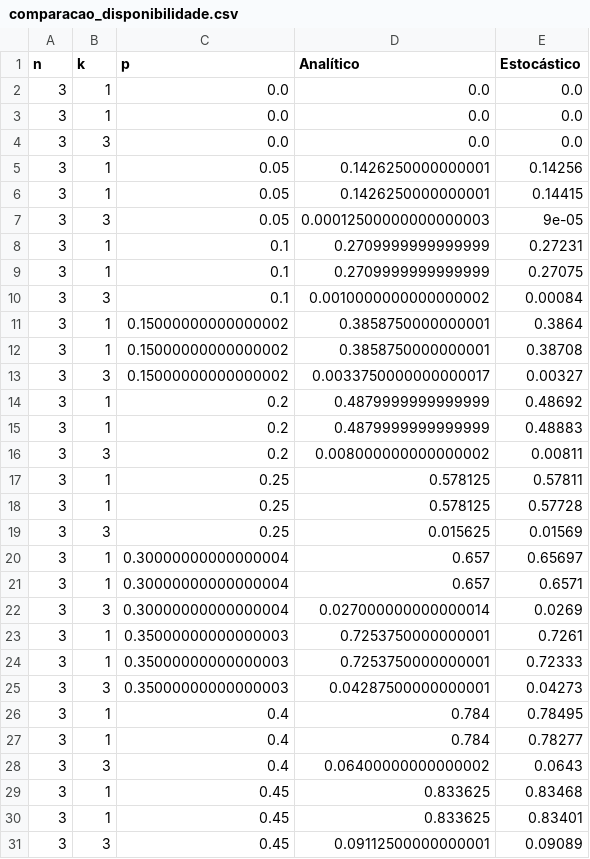
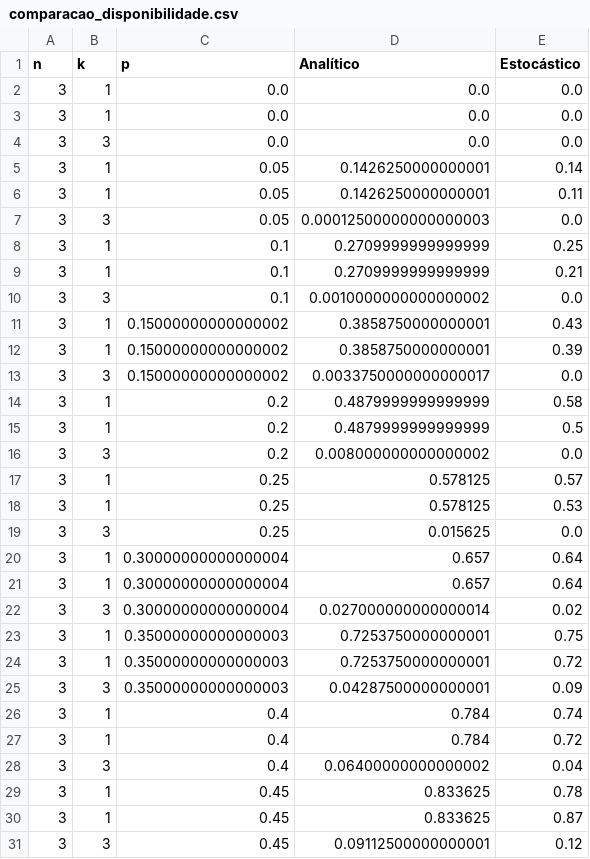
Before and after one commit to alexandreH-dev/Computacao_Distribuida_1, a CSV file: comparacao_disponibilidade.csv, drawn as a sheet; only a part is shown; the diff covers the shown part only.

```diff
--- a/comparacao_disponibilidade.csv
+++ b/comparacao_disponibilidade.csv
@@ -4,28 +4,28 @@ n,k,p,Analítico,Estocástico
 3,3,0.0,0.0,0.0
-3,1,0.05,0.1426250000000001,0.14256
-3,1,0.05,0.1426250000000001,0.14415
-3,3,0.05,0.00012500000000000003,9e-05
-3,1,0.1,0.2709999999999999,0.27231
-3,1,0.1,0.2709999999999999,0.27075
-3,3,0.1,0.0010000000000000002,0.00084
-3,1,0.15000000000000002,0.3858750000000001,0.3864
-3,1,0.15000000000000002,0.3858750000000001,0.38708
-3,3,0.15000000000000002,0.0033750000000000017,0.00327
-3,1,0.2,0.4879999999999999,0.48692
-3,1,0.2,0.4879999999999999,0.48883
-3,3,0.2,0.008000000000000002,0.00811
-3,1,0.25,0.578125,0.57811
-3,1,0.25,0.578125,0.57728
-3,3,0.25,0.015625,0.01569
-3,1,0.30000000000000004,0.657,0.65697
-3,1,0.30000000000000004,0.657,0.6571
-3,3,0.30000000000000004,0.027000000000000014,0.0269
-3,1,0.35000000000000003,0.7253750000000001,0.7261
-3,1,0.35000000000000003,0.7253750000000001,0.72333
-3,3,0.35000000000000003,0.04287500000000001,0.04273
-3,1,0.4,0.784,0.78495
-3,1,0.4,0.784,0.78277
-3,3,0.4,0.06400000000000002,0.0643
-3,1,0.45,0.833625,0.83468
-3,1,0.45,0.833625,0.83401
-3,3,0.45,0.09112500000000001,0.09089
+3,1,0.05,0.1426250000000001,0.14
+3,1,0.05,0.1426250000000001,0.11
+3,3,0.05,0.00012500000000000003,0.0
+3,1,0.1,0.2709999999999999,0.25
+3,1,0.1,0.2709999999999999,0.21
+3,3,0.1,0.0010000000000000002,0.0
+3,1,0.15000000000000002,0.3858750000000001,0.43
+3,1,0.15000000000000002,0.3858750000000001,0.39
+3,3,0.15000000000000002,0.0033750000000000017,0.0
+3,1,0.2,0.4879999999999999,0.58
+3,1,0.2,0.4879999999999999,0.5
+3,3,0.2,0.008000000000000002,0.0
+3,1,0.25,0.578125,0.57
+3,1,0.25,0.578125,0.53
+3,3,0.25,0.015625,0.0
+3,1,0.30000000000000004,0.657,0.64
+3,1,0.30000000000000004,0.657,0.64
+3,3,0.30000000000000004,0.027000000000000014,0.02
+3,1,0.35000000000000003,0.7253750000000001,0.75
+3,1,0.35000000000000003,0.7253750000000001,0.72
+3,3,0.35000000000000003,0.04287500000000001,0.09
+3,1,0.4,0.784,0.74
+3,1,0.4,0.784,0.72
+3,3,0.4,0.06400000000000002,0.04
+3,1,0.45,0.833625,0.78
+3,1,0.45,0.833625,0.87
+3,3,0.45,0.09112500000000001,0.12
```
Also changed, not shown: 129 edited cells elsewhere in this file, 2 other files.
